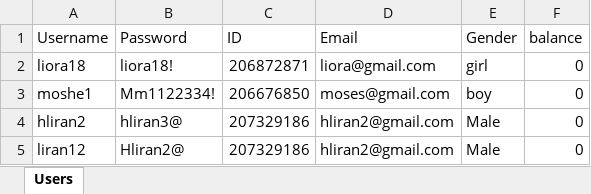
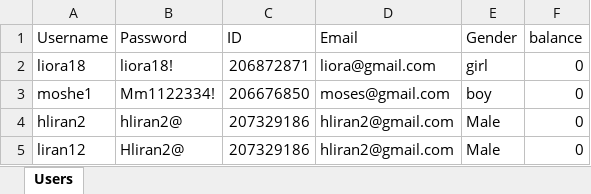
Before and after one commit to mosesberco/Shalom-Kita-A, an Excel workbook: Users.xlsx, sheet Users, drawn as a sheet; values as stored, in another font and other column widths than the file's, no borders; the diff names each change by its address in the sheet, - before the commit and + after, or states it on an @@ line.

Commit message:
userinterface

```diff
--- a/Users.xlsx (sheet Users)
+++ b/Users.xlsx (sheet Users)
-B4 (Password): hliran3@
+B4 (Password): hliran2@
```
